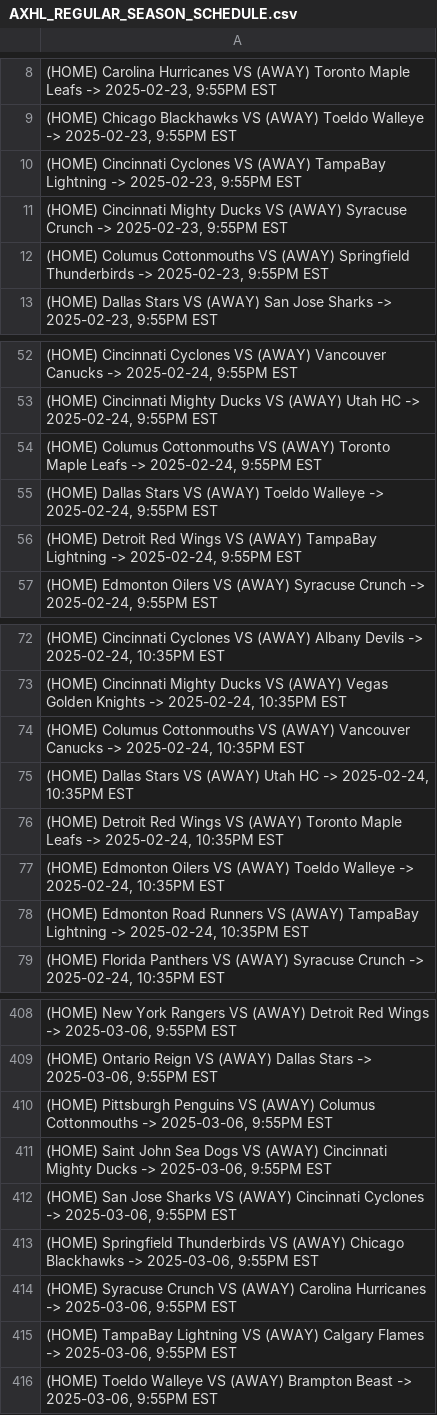
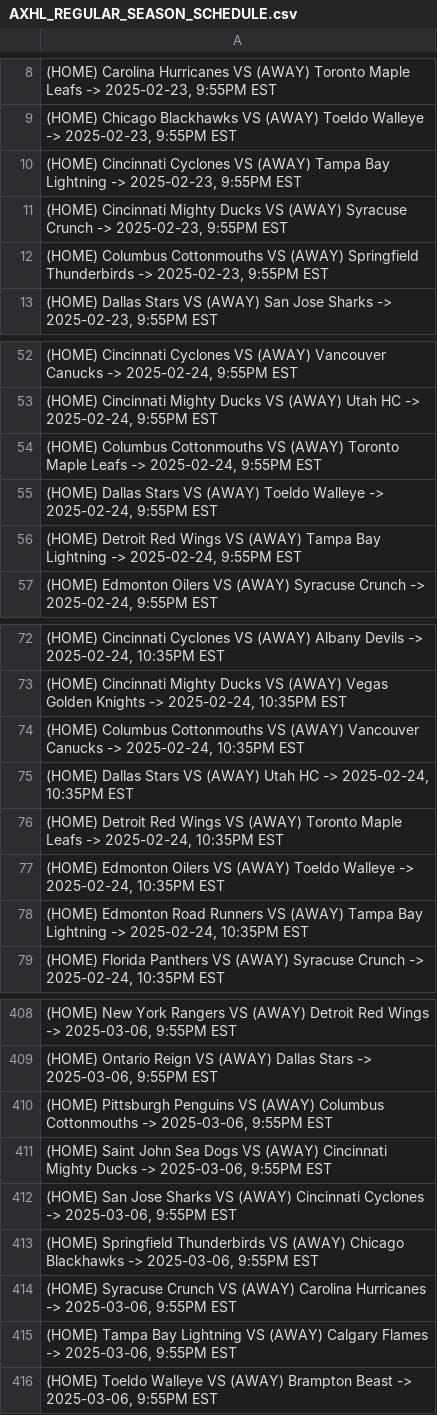
Before and after one commit to DakotaGagne/Esports-Scheduler-Py, a CSV file: AXHL_Round_Robin_Schedule_Season_11/AXHL_REGULAR_SEASON_SCHEDULE.csv, drawn as a sheet; only a part is shown, gaps mark what is left out; the diff covers the shown part only; the diff names each change by its address in the sheet, - before the commit and + after, or states it on an @@ line.

```diff
--- a/AXHL_Round_Robin_Schedule_Season_11/AXHL_REGULAR_SEASON_SCHEDULE.csv
+++ b/AXHL_Round_Robin_Schedule_Season_11/AXHL_REGULAR_SEASON_SCHEDULE.csv
-A10: …VS (AWAY) TampaBay Lightning ->…
+A10: …VS (AWAY) Tampa Bay Lightning ->…
-A12: (HOME) Columus Cottonmouths VS…
+A12: (HOME) Columbus Cottonmouths VS…
-A54: (HOME) Columus Cottonmouths VS…
+A54: (HOME) Columbus Cottonmouths VS…
-A56: …VS (AWAY) TampaBay Lightning ->…
+A56: …VS (AWAY) Tampa Bay Lightning ->…
-A74: (HOME) Columus Cottonmouths VS…
+A74: (HOME) Columbus Cottonmouths VS…
-A78: …VS (AWAY) TampaBay Lightning ->…
+A78: …VS (AWAY) Tampa Bay Lightning ->…
-A410: …VS (AWAY) Columus Cottonmouths ->…
+A410: …VS (AWAY) Columbus Cottonmouths ->…
-A415: (HOME) TampaBay Lightning VS…
+A415: (HOME) Tampa Bay Lightning VS…
```
Also changed, not shown: 154 edited cells elsewhere in this file, 3 other files.
